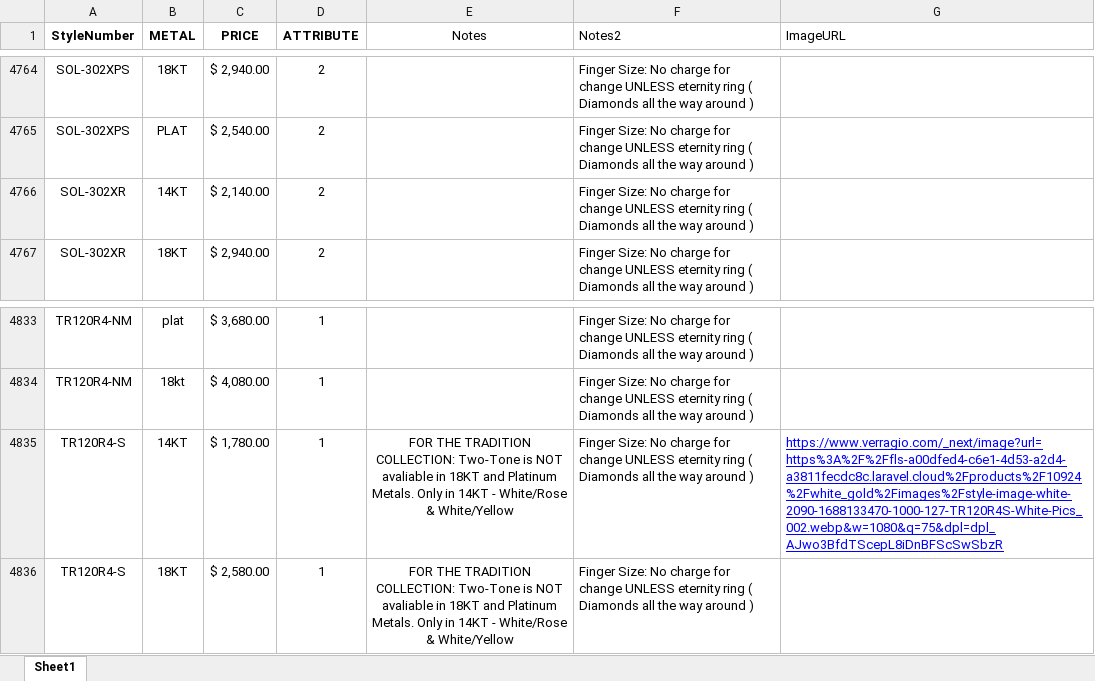
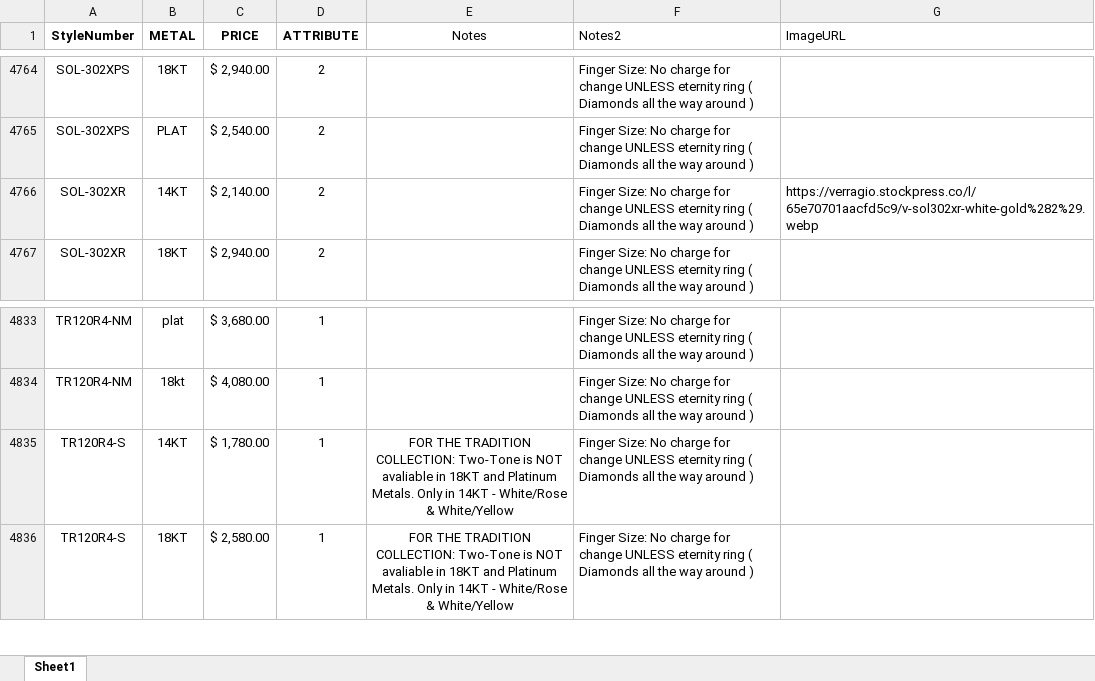
Before and after one commit to KyleVerragio/Bot2, an Excel workbook: style_prices.xlsx, sheet Sheet1, drawn as a sheet; only a part is shown, gaps mark what is left out; values as stored, in another font and other column widths than the file's, no borders; the diff names each change by its address in the sheet, - before the commit and + after, or states it on an @@ line.

```diff
--- a/style_prices.xlsx (sheet Sheet1)
+++ b/style_prices.xlsx (sheet Sheet1)
-G4766 (ImageURL): (empty)
+G4766 (ImageURL): https://verragio.stockpress.co/l/65e70701aacfd5c9/v-sol302xr-white-gold%282%29.webp
-G4835 (ImageURL): https://www.verragio.com/_next/image?url=https%3A%2F%2Ffls-a00dfed4-c6e1-4d53-a2d4-a3811fecdc8c.laravel.cloud%2Fproducts%2F10924%2Fwhite_gold%2Fimages%2Fstyle-image-white-2090-1688133470-1000-127-TR120R4S-White-Pics_002.webp&w=1080&q=75&dpl=dpl_AJwo3BfdTScepL8iDnBFScSwSbzR
+G4835 (ImageURL): (empty)
```
Also changed, not shown: 1 other file.
